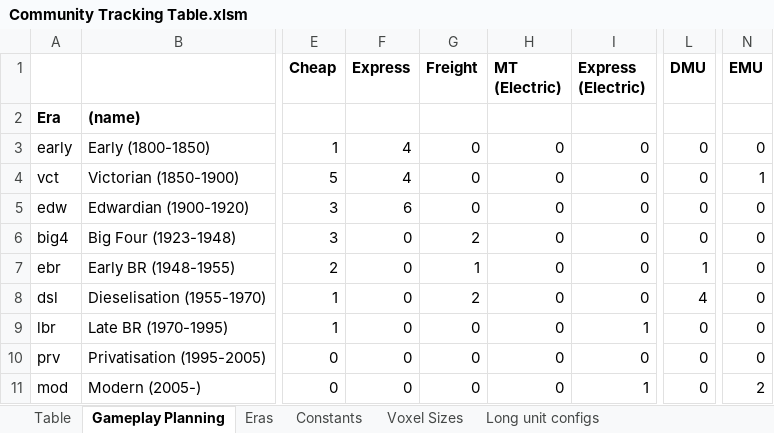
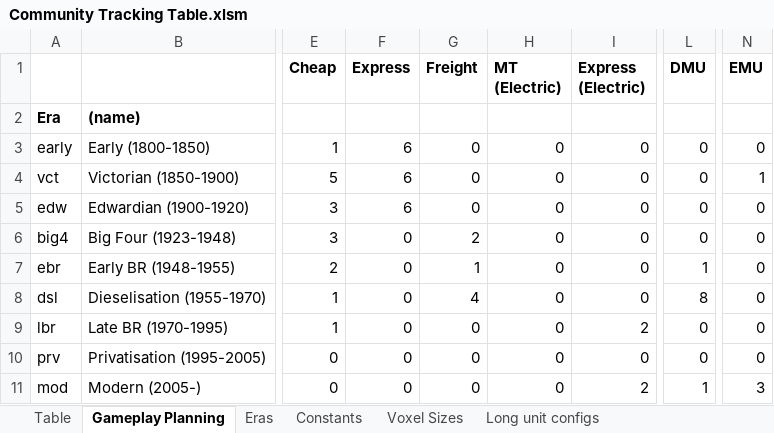
Before and after one commit to mattkimber/timberwolfs_trains, an Excel workbook: Community Tracking Table.xlsm, sheet Gameplay Planning, drawn as a sheet; only a part is shown, gaps mark what is left out; values as stored, in another font and other column widths than the file's, no borders; conditional formats not drawn; the diff names each change by its address in the sheet, - before the commit and + after, or states it on an @@ line.

```diff
--- a/Community Tracking Table.xlsm (sheet Gameplay Planning)
+++ b/Community Tracking Table.xlsm (sheet Gameplay Planning)
-F3:F4 (Express): 4
+F3:F4 (Express): 6
-G8 (Freight): 2
+G8 (Freight): 4
-L8 (DMU): 4
+L8 (DMU): 8
-I9 (Express (Electric)): 1
+I9 (Express (Electric)): 2
-I11 (Express (Electric)): 1
+I11 (Express (Electric)): 2
-L11 (DMU): 0
+L11 (DMU): 1
-N11 (EMU): 2
+N11 (EMU): 3
```
Also changed, not shown: sheet Table, sheet Constants, formulas that keep their value, hidden cells, Tracking Table.xlsm, 55 other files.
